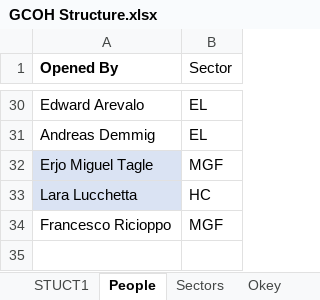
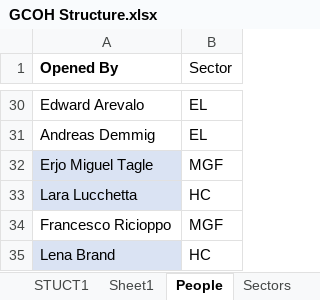
Before and after one commit to yeeeeel/GCOH-Tickets-for-Processing, an Excel workbook: GCOH Structure.xlsx, sheet People, drawn as a sheet; only a part is shown, gaps mark what is left out; values as stored, in another font and other column widths than the file's, no borders; the diff names each change by its address in the sheet, - before the commit and + after, or states it on an @@ line.

```diff
--- a/GCOH Structure.xlsx (sheet People)
+++ b/GCOH Structure.xlsx (sheet People)
+sheet tab: Sheet1
+row 35: Lena Brand | HC
```
Also changed, not shown: sheet STUCT1, 1 other file.
